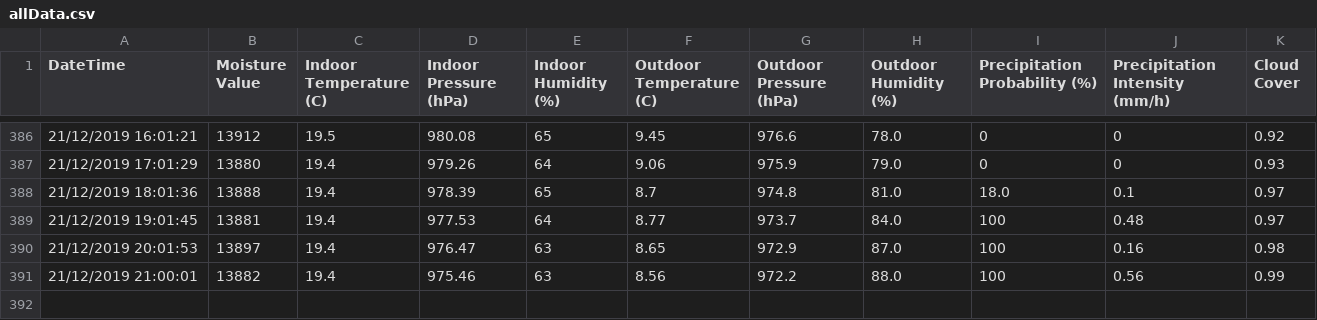
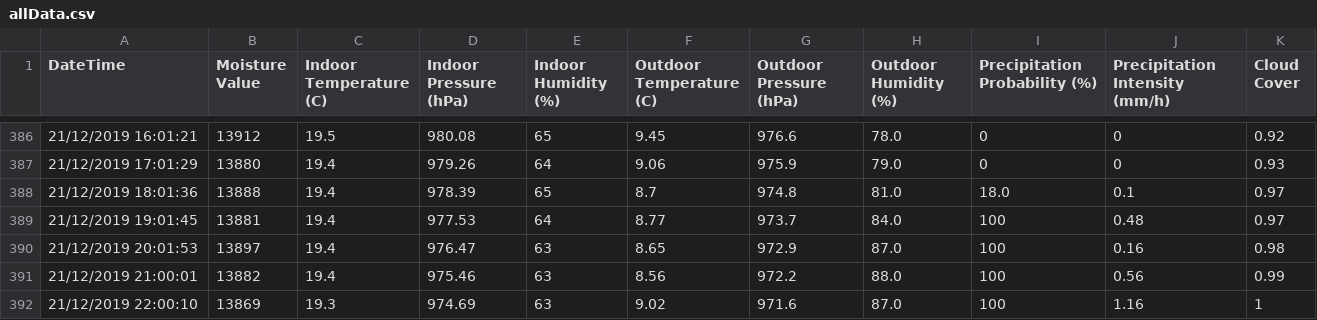
Before and after one commit to NiravGC/soilsensor, a CSV file: data/allData.csv, drawn as a sheet; only a part is shown, gaps mark what is left out; the diff names each change by its address in the sheet, - before the commit and + after, or states it on an @@ line.

Commit message:
AUTO: Datapoint added

```diff
--- a/data/allData.csv
+++ b/data/allData.csv
+row 392: 21/12/2019 22:00:10 | 13869 | 19.3 | 974.69 | 63 | 9.02 | 971.6 | 87.0 | 100 | 1.16 | 1
```
